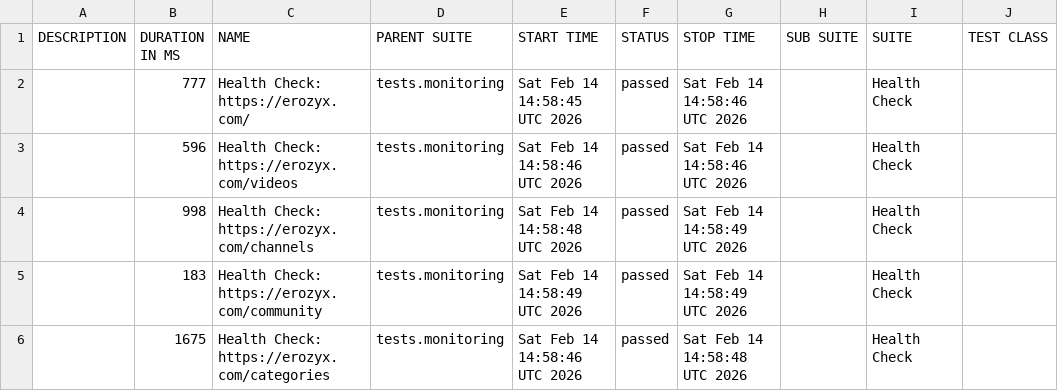
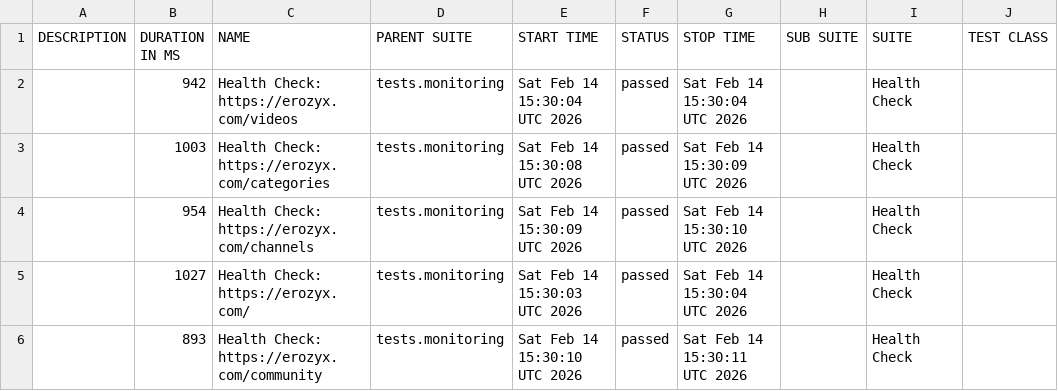
Before and after one commit to mike-novozhenov/AUTOMATION_VTUBE, a CSV file: data/suites.csv, drawn as a sheet; only a part is shown; the diff names each change by its address in the sheet, - before the commit and + after, or states it on an @@ line.

```diff
--- a/data/suites.csv
+++ b/data/suites.csv
-B2 (DURATION IN MS): 777
+B2 (DURATION IN MS): 942
-C2 (NAME): Health Check: https://erozyx.com/
+C2 (NAME): Health Check: https://erozyx.com/videos
-E2 (START TIME): Sat Feb 14 14:58:45 UTC 2026
+E2 (START TIME): Sat Feb 14 15:30:04 UTC 2026
-G2 (STOP TIME): Sat Feb 14 14:58:46 UTC 2026
+G2 (STOP TIME): Sat Feb 14 15:30:04 UTC 2026
-B3 (DURATION IN MS): 596
+B3 (DURATION IN MS): 1003
-C3 (NAME): Health Check: https://erozyx.com/videos
+C3 (NAME): Health Check: https://erozyx.com/categories
-E3 (START TIME): Sat Feb 14 14:58:46 UTC 2026
+E3 (START TIME): Sat Feb 14 15:30:08 UTC 2026
-G3 (STOP TIME): Sat Feb 14 14:58:46 UTC 2026
+G3 (STOP TIME): Sat Feb 14 15:30:09 UTC 2026
-B4 (DURATION IN MS): 998
+B4 (DURATION IN MS): 954
-E4 (START TIME): Sat Feb 14 14:58:48 UTC 2026
+E4 (START TIME): Sat Feb 14 15:30:09 UTC 2026
-G4 (STOP TIME): Sat Feb 14 14:58:49 UTC 2026
+G4 (STOP TIME): Sat Feb 14 15:30:10 UTC 2026
-B5 (DURATION IN MS): 183
+B5 (DURATION IN MS): 1027
-C5 (NAME): Health Check: https://erozyx.com/community
+C5 (NAME): Health Check: https://erozyx.com/
-E5 (START TIME): Sat Feb 14 14:58:49 UTC 2026
+E5 (START TIME): Sat Feb 14 15:30:03 UTC 2026
-G5 (STOP TIME): Sat Feb 14 14:58:49 UTC 2026
+G5 (STOP TIME): Sat Feb 14 15:30:04 UTC 2026
-B6 (DURATION IN MS): 1675
+B6 (DURATION IN MS): 893
-C6 (NAME): Health Check: https://erozyx.com/categories
+C6 (NAME): Health Check: https://erozyx.com/community
-E6 (START TIME): Sat Feb 14 14:58:46 UTC 2026
+E6 (START TIME): Sat Feb 14 15:30:10 UTC 2026
-G6 (STOP TIME): Sat Feb 14 14:58:48 UTC 2026
+G6 (STOP TIME): Sat Feb 14 15:30:11 UTC 2026
```
Also changed, not shown: 43 other files.
